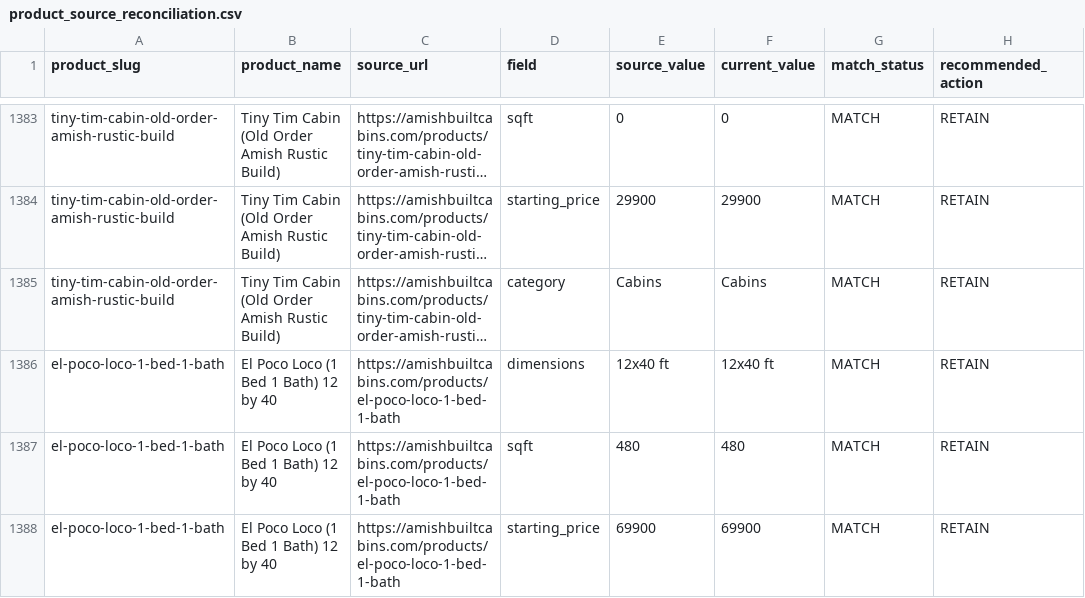
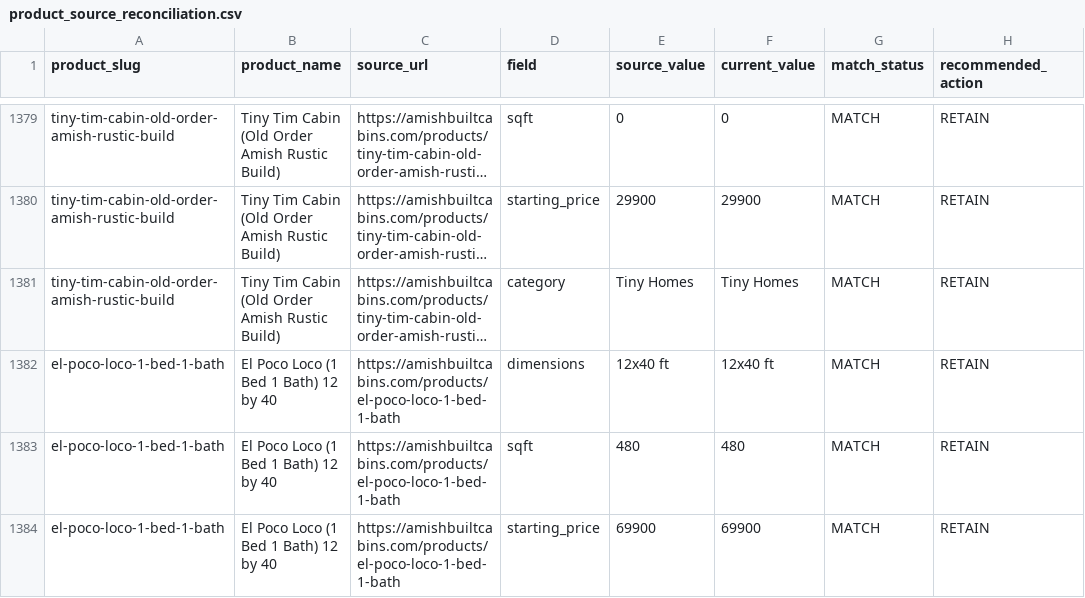
Before and after one commit to rpvaghela/modularhome, a CSV file: migration/reports/product_source_reconciliation.csv, drawn as a sheet; only a part is shown, gaps mark what is left out; long unchanged cells end in …; addresses are those after the commit; the diff covers the shown part only; the diff names each change by its address in the sheet, - before the commit and + after, or states it on an @@ line.

```diff
--- a/migration/reports/product_source_reconciliation.csv
+++ b/migration/reports/product_source_reconciliation.csv
-E1381 (source_value): Cabins
+E1381 (source_value): Tiny Homes
-F1381 (current_value): Cabins
+F1381 (current_value): Tiny Homes
```
Also changed, not shown: 12 removed rows and 20 edited cells elsewhere in this file, migration/reports/product_media_reconciliation.csv, migration/reports/product_pricing_reconciliation.csv, 3 other files.
